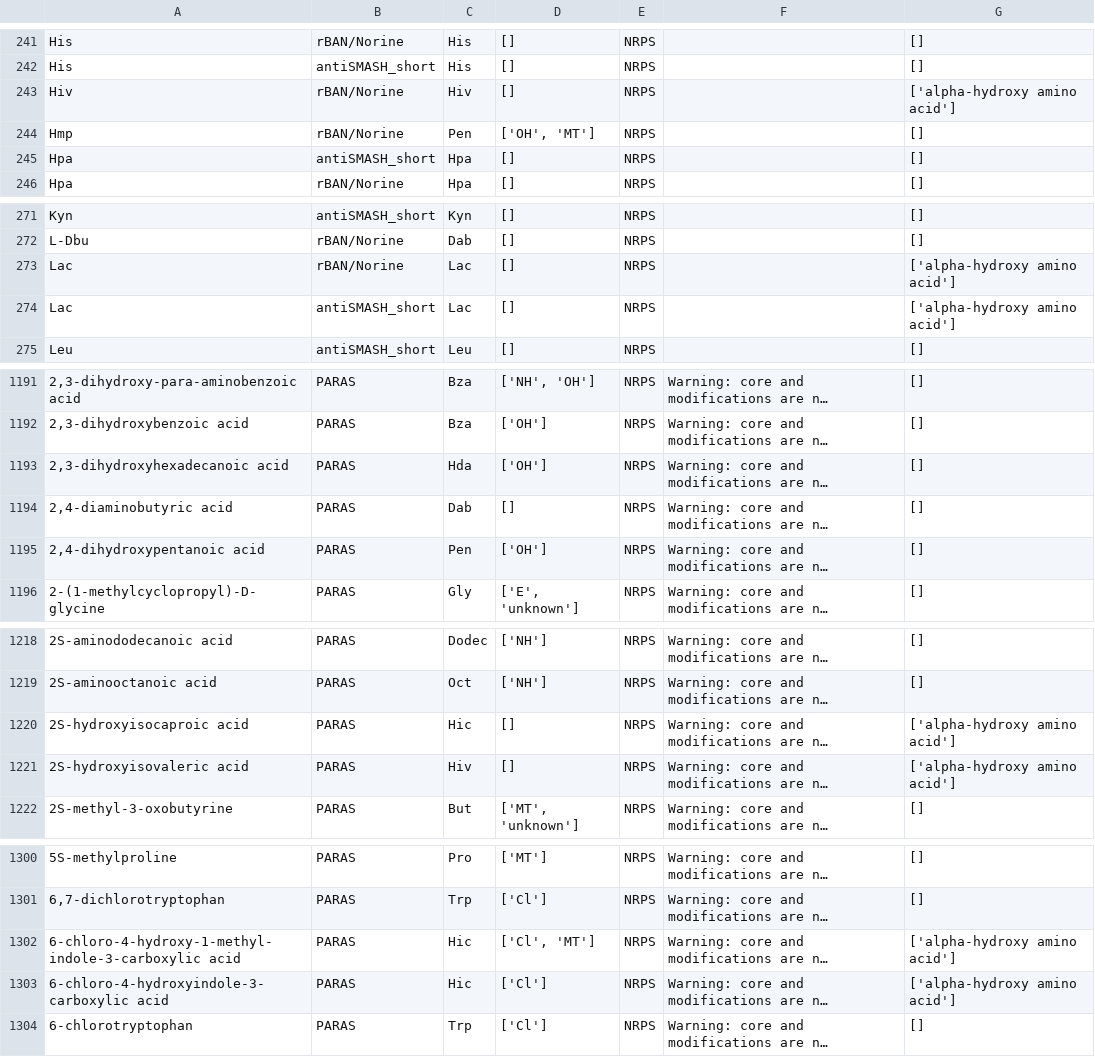
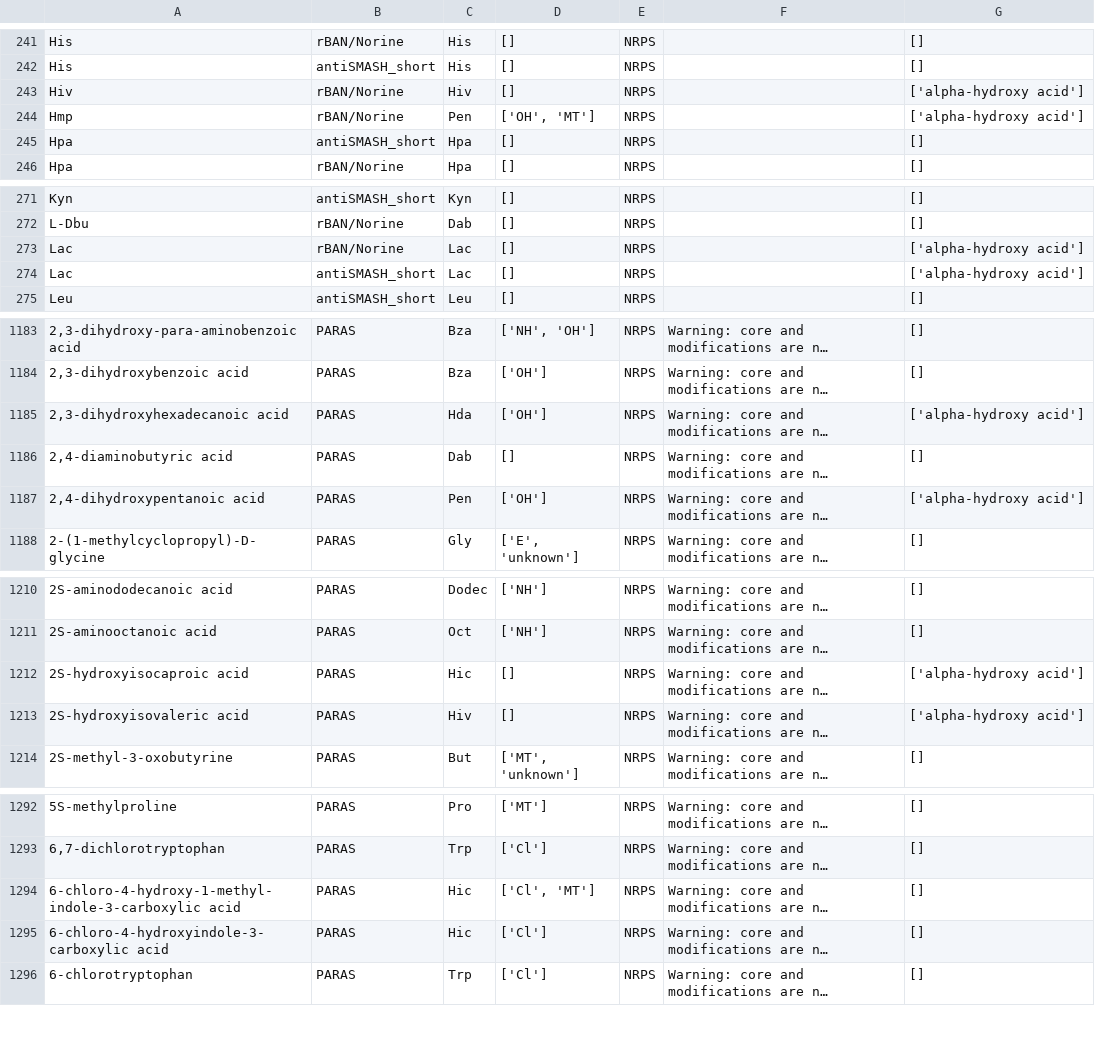
Before and after one commit to gurevichlab/nerpa, a TSV file: data/nerpa_internal/monomer_names_table.tsv, drawn as a sheet; only a part is shown, gaps mark what is left out; long unchanged cells end in …; addresses are those after the commit; the diff covers the shown part only; the diff names each change by its address in the sheet, - before the commit and + after, or states it on an @@ line.

Commit message:
1. Updated supported core residues documentation -- now the code is moved to an external script. 2. Updated alpha hydroxy acid tags and put the code assigning them into a script.

```diff
--- a/data/nerpa_internal/monomer_names_table.tsv
+++ b/data/nerpa_internal/monomer_names_table.tsv
-G243: ['alpha-hydroxy amino acid']
+G243: ['alpha-hydroxy acid']
-G244: []
+G244: ['alpha-hydroxy acid']
-G273:G274: ['alpha-hydroxy amino acid']
+G273:G274: ['alpha-hydroxy acid']
-G1185: []
+G1185: ['alpha-hydroxy acid']
-G1187: []
+G1187: ['alpha-hydroxy acid']
-G1212:G1213: ['alpha-hydroxy amino acid']
+G1212:G1213: ['alpha-hydroxy acid']
-G1294:G1295: ['alpha-hydroxy amino acid']
+G1294:G1295: []
```
Also changed, not shown: 8 removed rows and 27 edited cells elsewhere in this file, 5 other files.
